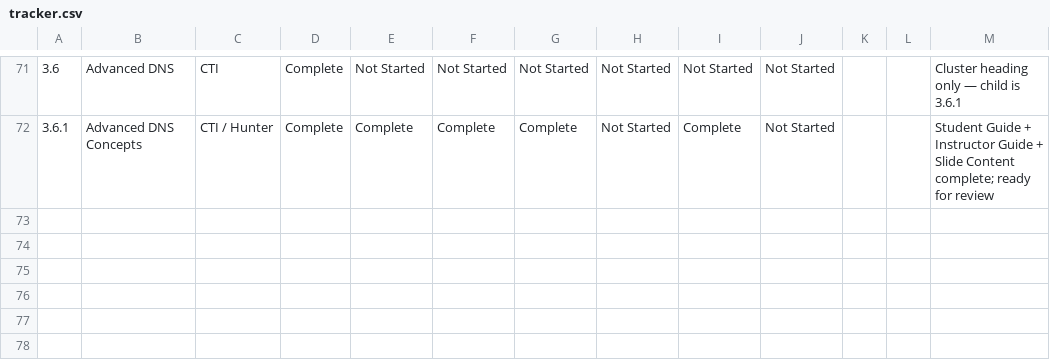
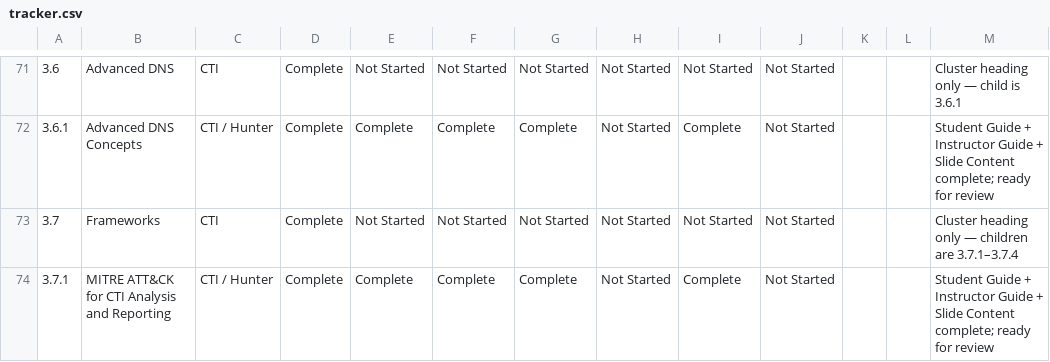
Before and after one commit to MalasadaTech/thraining-plan, a CSV file: docs/tracker.csv, drawn as a sheet; only a part is shown, gaps mark what is left out; the diff names each change by its address in the sheet, - before the commit and + after, or states it on an @@ line.

Commit message:
Add MITRE ATT&CK for CTI Analysis and Reporting module with associated guides, slides, and tracking updates

```diff
--- a/docs/tracker.csv
+++ b/docs/tracker.csv
+row 73: 3.7 | Frameworks | CTI | Complete | Not Started | Not Started | Not Started | Not Started | Not Started | Not Started |  |  | Cluster heading only — children are 3.7.1–3.7.4
+row 74: 3.7.1 | MITRE ATT&CK for CTI Analysis and Reporting | CTI / Hunter | Complete | Complete | Complete | Complete | Not Started | Complete | Not Started |  |  | Student Guide + Instructor Guide + Slide Content complete; ready for review
```
Also changed, not shown: 10 other files.
